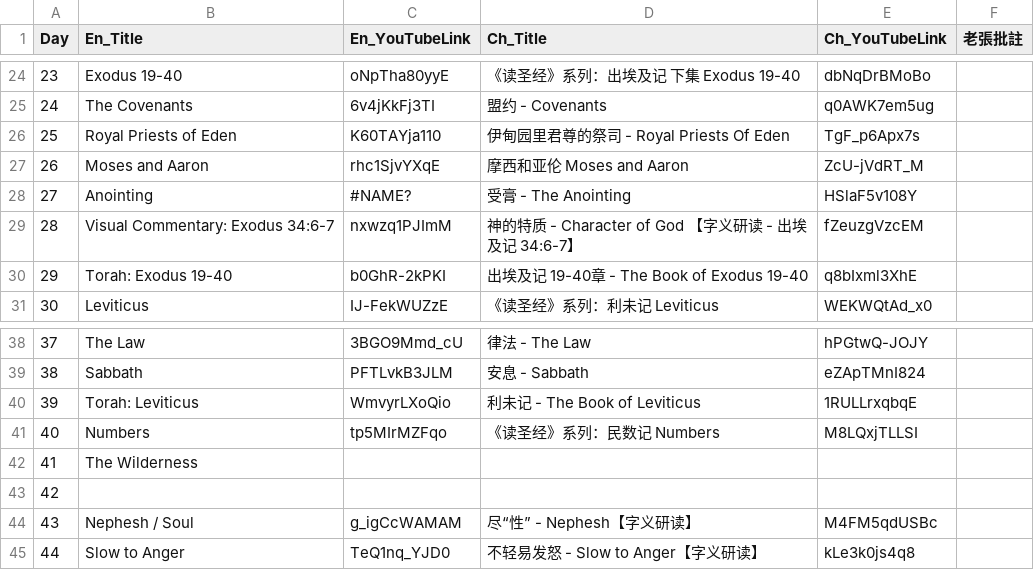
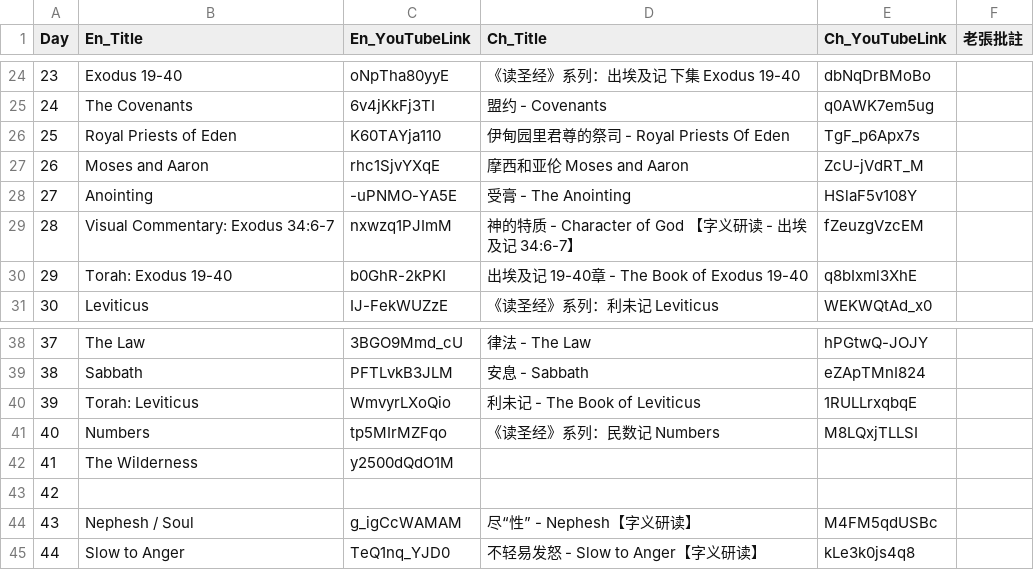
Before and after one commit to elisha1164/elisha1164.github.io, a CSV file: OSTLTJ/bible_reading_plan_videos.csv, drawn as a sheet; only a part is shown, gaps mark what is left out.

Commit message:
update video

```diff
--- a/OSTLTJ/bible_reading_plan_videos.csv
+++ b/OSTLTJ/bible_reading_plan_videos.csv
@@ -27,3 +27,3 @@
 26,Moses and Aaron,rhc1SjvYXqE,摩西和亚伦  Moses and Aaron,ZcU-jVdRT_M,
-27,Anointing,#NAME?,受膏 - The Anointing,HSlaF5v108Y,
+27,Anointing,-uPNMO-YA5E,受膏 - The Anointing,HSlaF5v108Y,
 28,Visual Commentary: Exodus 34:6-7,nxwzq1PJImM,神的特质 - Character of God 【字义研读 - 出埃及记 34:6-7】,fZeuzgVzcEM,
@@ -41,3 +41,3 @@
 40,Numbers,tp5MIrMZFqo,《读圣经》系列：民数记 Numbers,M8LQxjTLLSI,
-41,The Wilderness,,,,
+41,The Wilderness,y2500dQdO1M,,,
 42,,,,,
```
